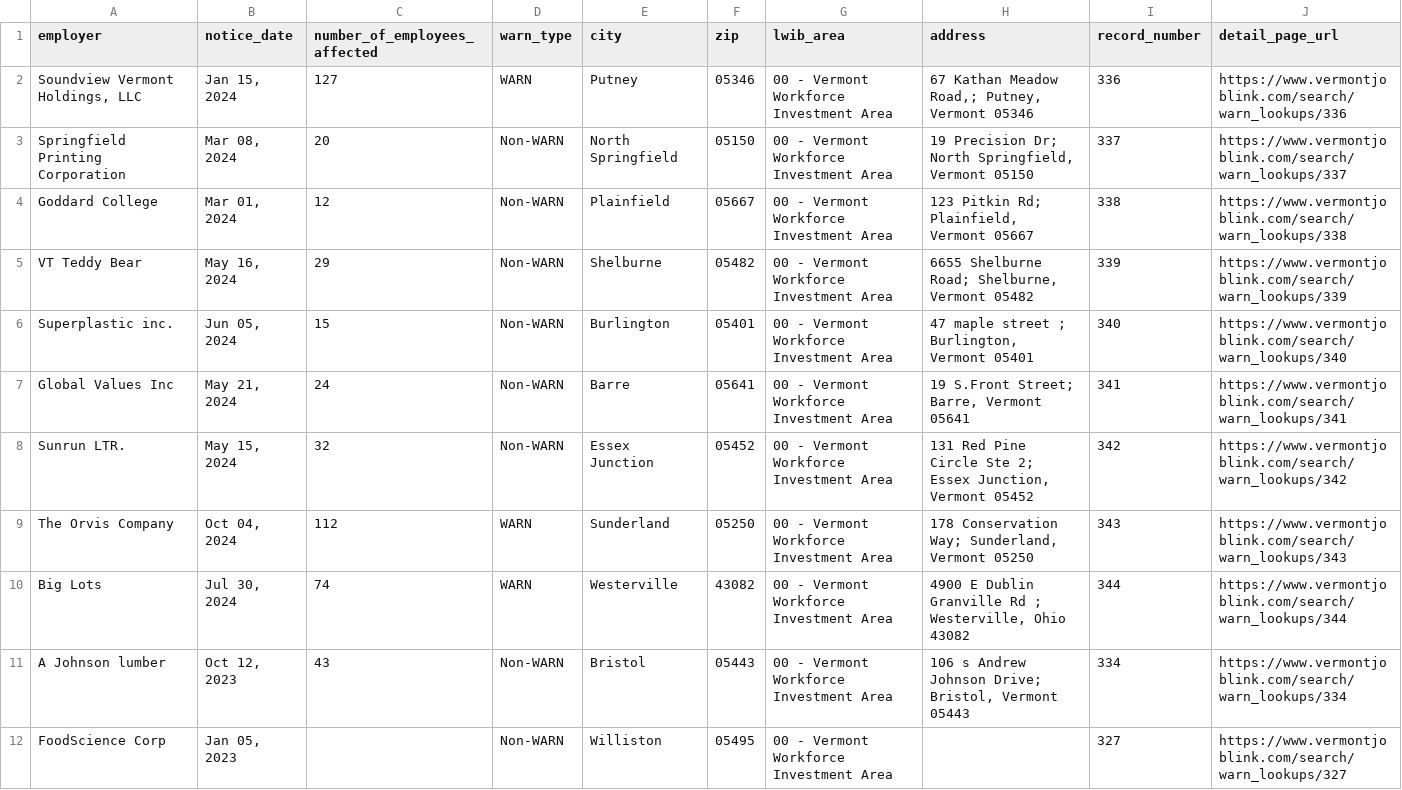
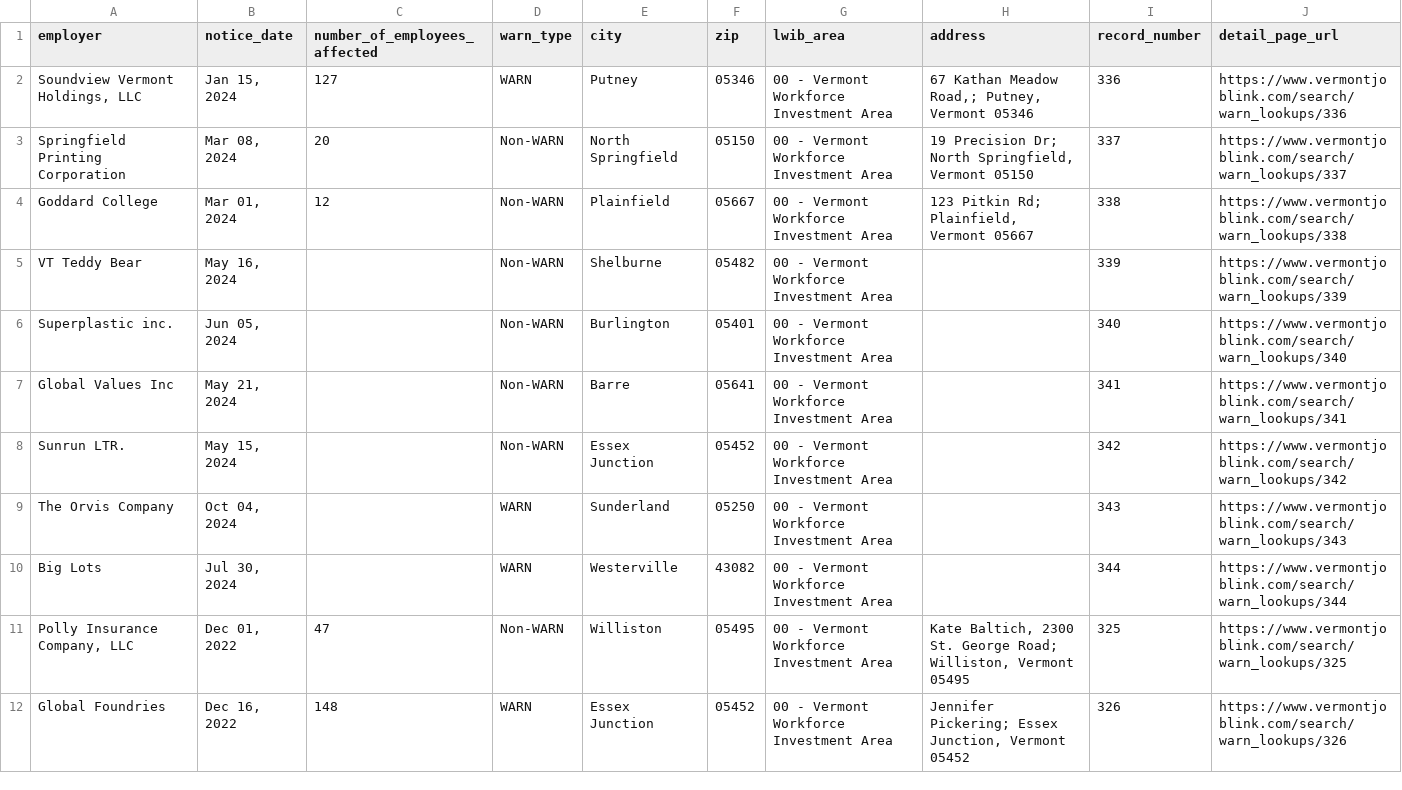
Before and after one commit to biglocalnews/layoff-watch, a CSV file: data/warn-transformer/raw/vt.csv, drawn as a sheet; only a part is shown; the shorter side is filled out with more unchanged rows; the diff covers the shown part only.

```diff
--- a/data/warn-transformer/raw/vt.csv
+++ b/data/warn-transformer/raw/vt.csv
@@ -4,9 +4,7 @@ Springfield Printing Corporation,"Mar 08, 2024",20,Non-WARN,North Springfield,05
 Goddard College,"Mar 01, 2024",12,Non-WARN,Plainfield,05667,00 - Vermont Workforce Investment Area,"123 Pitkin Rd; Plainfield, Vermont 05667",338,https://www.vermontjoblink.com/search/warn_lookups/338
-VT Teddy Bear,"May 16, 2024",29,Non-WARN,Shelburne,05482,00 - Vermont Workforce Investment Area,"6655 Shelburne Road; Shelburne, Vermont 05482",339,https://www.vermontjoblink.com/search/warn_lookups/339
-Superplastic inc.,"Jun 05, 2024",15,Non-WARN,Burlington,05401,00 - Vermont Workforce Investment Area,"47 maple street ; Burlington, Vermont 05401",340,https://www.vermontjoblink.com/search/warn_lookups/340
-Global Values Inc,"May 21, 2024",24,Non-WARN,Barre,05641,00 - Vermont Workforce Investment Area,"19 S.Front Street; Barre, Vermont 05641",341,https://www.vermontjoblink.com/search/warn_lookups/341
-Sunrun LTR.,"May 15, 2024",32,Non-WARN,Essex Junction,05452,00 - Vermont Workforce Investment Area,"131 Red Pine Circle Ste 2; Essex Junction, Vermont 05452",342,https://www.vermontjoblink.com/search/warn_lookups/342
-The Orvis Company,"Oct 04, 2024",112,WARN,Sunderland,05250,00 - Vermont Workforce Investment Area,"178 Conservation Way; Sunderland, Vermont 05250",343,https://www.vermontjoblink.com/search/warn_lookups/343
-Big Lots,"Jul 30, 2024",74,WARN,Westerville,43082,00 - Vermont Workforce Investment Area,"4900 E Dublin Granville Rd ; Westerville, Ohio 43082",344,https://www.vermontjoblink.com/search/warn_lookups/344
-A Johnson lumber,"Oct 12, 2023",43,Non-WARN,Bristol,05443,00 - Vermont Workforce Investment Area,"106 s Andrew Johnson Drive; Bristol, Vermont 05443",334,https://www.vermontjoblink.com/search/warn_lookups/334
-FoodScience Corp,"Jan 05, 2023",,Non-WARN,Williston,05495,00 - Vermont Workforce Investment Area,,327,https://www.vermontjoblink.com/search/warn_lookups/327
+VT Teddy Bear,"May 16, 2024",,Non-WARN,Shelburne,05482,00 - Vermont Workforce Investment Area,,339,https://www.vermontjoblink.com/search/warn_lookups/339
+Superplastic inc.,"Jun 05, 2024",,Non-WARN,Burlington,05401,00 - Vermont Workforce Investment Area,,340,https://www.vermontjoblink.com/search/warn_lookups/340
+Global Values Inc,"May 21, 2024",,Non-WARN,Barre,05641,00 - Vermont Workforce Investment Area,,341,https://www.vermontjoblink.com/search/warn_lookups/341
+Sunrun LTR.,"May 15, 2024",,Non-WARN,Essex Junction,05452,00 - Vermont Workforce Investment Area,,342,https://www.vermontjoblink.com/search/warn_lookups/342
+The Orvis Company,"Oct 04, 2024",,WARN,Sunderland,05250,00 - Vermont Workforce Investment Area,,343,https://www.vermontjoblink.com/search/warn_lookups/343
+Big Lots,"Jul 30, 2024",,WARN,Westerville,43082,00 - Vermont Workforce Investment Area,,344,https://www.vermontjoblink.com/search/warn_lookups/344
```
Also changed, not shown: 7 removed rows elsewhere in this file, data/warn-transformer/processed/additions.csv, data/warn-transformer/raw/co.csv, 7 other files.
